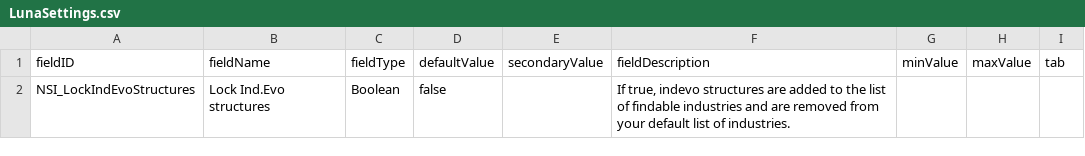
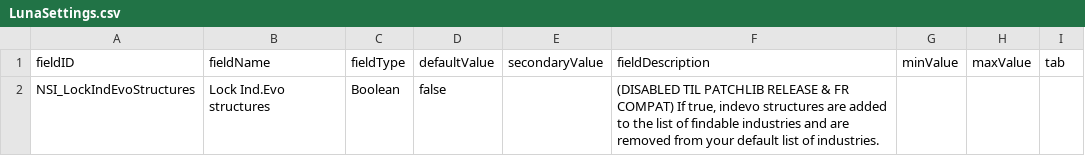
Before and after one commit to nikothedude/niko_scavengeableindustries, a CSV file: data/config/LunaSettings.csv, drawn as a sheet.

```diff
--- a/data/config/LunaSettings.csv
+++ b/data/config/LunaSettings.csv
@@ -1,2 +1,2 @@
 fieldID,fieldName,fieldType,defaultValue,secondaryValue,fieldDescription,minValue,maxValue,tab
-NSI_LockIndEvoStructures,Lock Ind.Evo structures,Boolean,false,,"If true, indevo structures are added to the list of findable industries and are removed from your default list of industries.",,,
+NSI_LockIndEvoStructures,Lock Ind.Evo structures,Boolean,false,," (DISABLED TIL PATCHLIB RELEASE & FR COMPAT) If true, indevo structures are added to the list of findable industries and are removed from your default list of industries.",,,
```
Also changed, not shown: data/campaign/NSIIndustryGenData.csv, data/campaign/industries.csv, 15 other files.
